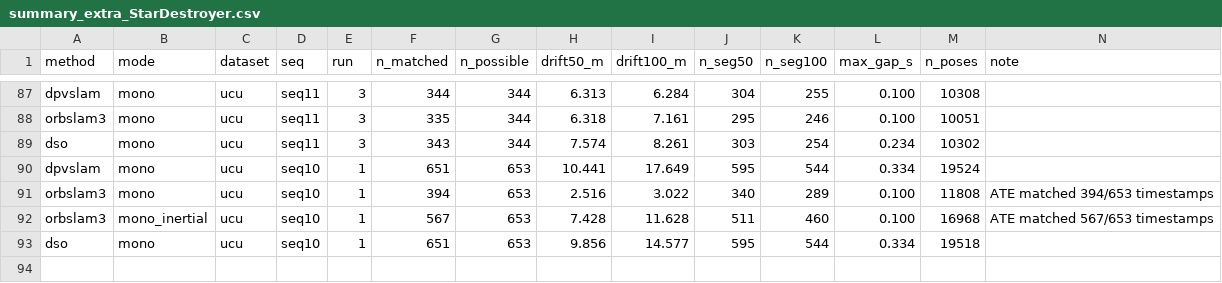
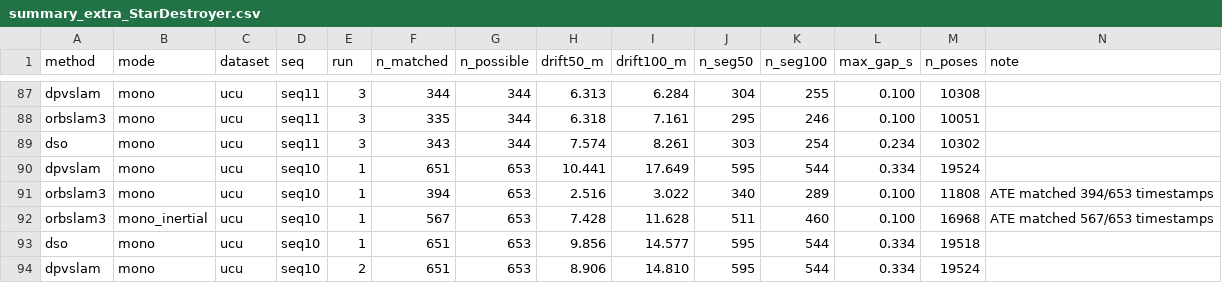
Before and after one commit to oToTak/slam-project-methods, a CSV file: results/summary_extra_StarDestroyer.csv, drawn as a sheet; only a part is shown, gaps mark what is left out.

Commit message:
status StarDestroyer 2026-11-18T07:14:47+02:00

```diff
--- a/results/summary_extra_StarDestroyer.csv
+++ b/results/summary_extra_StarDestroyer.csv
@@ -93 +93,2 @@ orbslam3,mono_inertial,ucu,seq10,1,567,653,7.428,11.628,511,460,0.100,16968,ATE
 dso,mono,ucu,seq10,1,651,653,9.856,14.577,595,544,0.334,19518,
+dpvslam,mono,ucu,seq10,2,651,653,8.906,14.810,595,544,0.334,19524,
```
Also changed, not shown: results/summary_StarDestroyer.csv, 7 other files.
